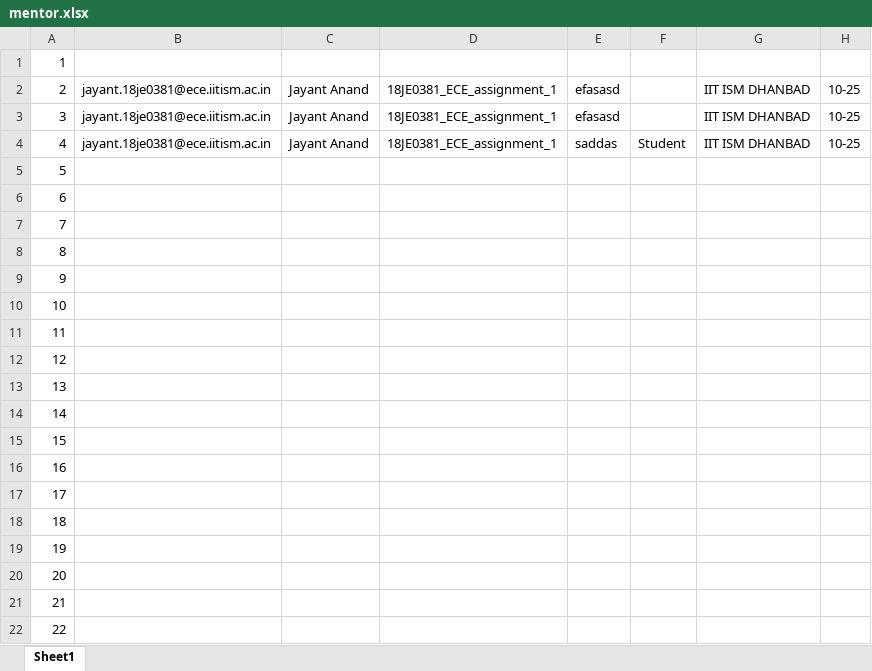
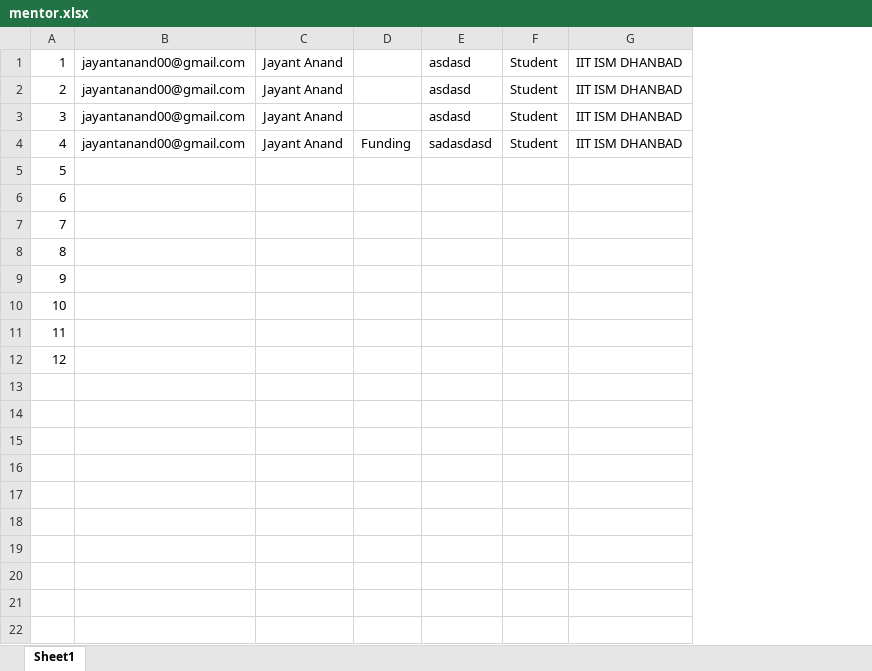
Before and after one commit to jayant-ism/ciie-blog, an Excel workbook: mentor.xlsx, sheet Sheet1, drawn as a sheet; values as stored, in another font and other column widths than the file's, no borders; removed rows and columns are numbered as before the commit, all else as after; the diff names each change by its address in the sheet, - before the commit and + after, or states it on an @@ line.

```diff
--- a/mentor.xlsx (sheet Sheet1)
+++ b/mentor.xlsx (sheet Sheet1)
-column B, rows 2-4: all jayant.18je0381@ece.iitism.ac.in
+column B, rows 1-4: all jayantanand00@gmail.com
-column D, rows 2-4: all 18JE0381_ECE_assignment_1
-column E, rows 2-4: efasasd | efasasd | saddas
+column D, row 4: Funding
+column E, rows 1-4: asdasd | asdasd | asdasd | sadasdasd
-column H, rows 2-4: all 10-25
-C1: (empty)
+C1: Jayant Anand
-F1:F3: (empty)
+F1:F3: Student
-G1: (empty)
+G1: IIT ISM DHANBAD
-row 13: 13
-row 14: 14
-row 15: 15
-row 16: 16
-row 17: 17
-row 18: 18
-row 19: 19
-row 20: 20
-row 21: 21
-row 22: 22
```
Also changed, not shown: contact.xlsx, 23 other files.
